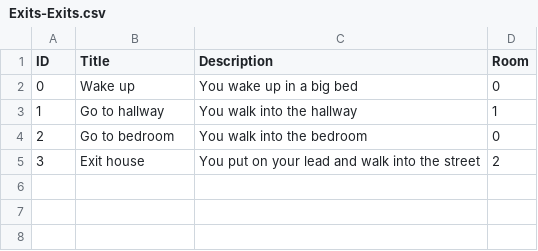
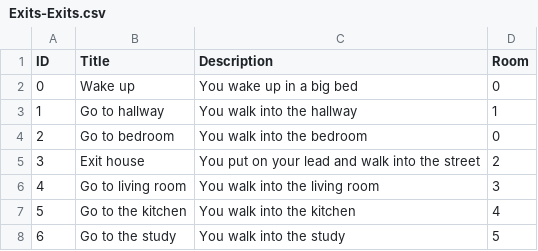
Before and after one commit to NathanMEvans/GeorgesDay, a CSV file: Map/Exits-Exits.csv, drawn as a sheet; the diff names each change by its address in the sheet, - before the commit and + after, or states it on an @@ line.

Commit message:
Add more rooms and a header

```diff
--- a/Map/Exits-Exits.csv
+++ b/Map/Exits-Exits.csv
+row 6: 4 | Go to living room | You walk into the living room | 3
+row 7: 5 | Go to the kitchen | You walk into the kitchen | 4
+row 8: 6 | Go to the study | You walk into the study | 5
```
Also changed, not shown: 9 other files.
